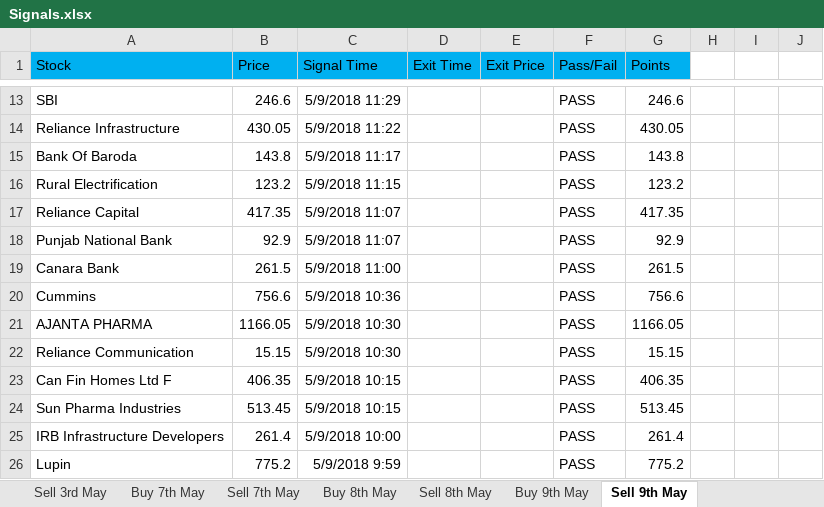
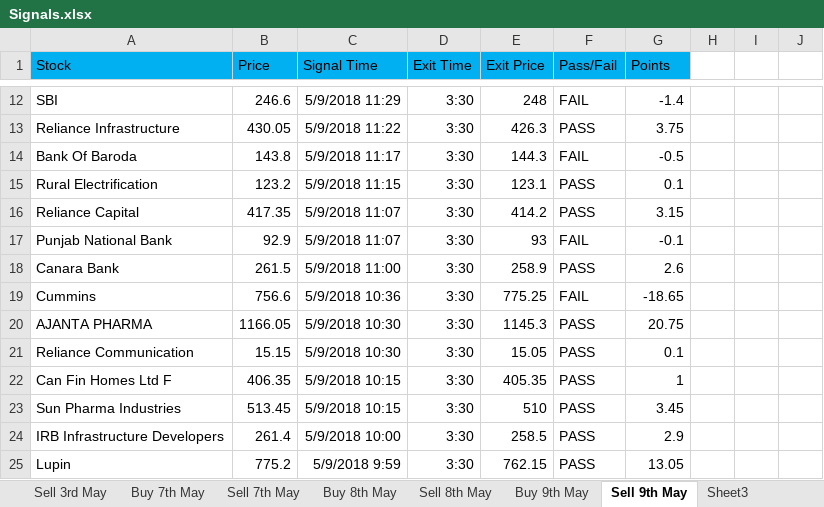
Before and after one commit to vinodhaganzenstill/investingsignal, an Excel workbook: Signals.xlsx, sheet Sell 9th May, drawn as a sheet; only a part is shown, gaps mark what is left out; values as stored, in another font and other column widths than the file's, no borders; addresses are those after the commit; the diff covers the shown part only; the diff names each change by its address in the sheet, - before the commit and + after, or states it on an @@ line.

```diff
--- a/Signals.xlsx (sheet Sell 9th May)
+++ b/Signals.xlsx (sheet Sell 9th May)
+sheet tab: Sheet3
-D12:D25 (Exit Time): (empty)
+D12:D25 (Exit Time): 3:30
-E12 (Exit Price): (empty)
+E12 (Exit Price): 248
-F12 (Pass/Fail): PASS
+F12 (Pass/Fail): FAIL
-G12 (Points): 246.6
+G12 (Points): -1.4
-E13 (Exit Price): (empty)
+E13 (Exit Price): 426.3
-G13 (Points): 430.05
+G13 (Points): 3.75
-E14 (Exit Price): (empty)
+E14 (Exit Price): 144.3
-F14 (Pass/Fail): PASS
+F14 (Pass/Fail): FAIL
-G14 (Points): 143.8
+G14 (Points): -0.5
-E15 (Exit Price): (empty)
+E15 (Exit Price): 123.1
-G15 (Points): 123.2
+G15 (Points): 0.1
-E16 (Exit Price): (empty)
+E16 (Exit Price): 414.2
-G16 (Points): 417.35
+G16 (Points): 3.15
-E17 (Exit Price): (empty)
+E17 (Exit Price): 93
-F17 (Pass/Fail): PASS
+F17 (Pass/Fail): FAIL
-G17 (Points): 92.9
+G17 (Points): -0.1
-E18 (Exit Price): (empty)
+E18 (Exit Price): 258.9
-G18 (Points): 261.5
+G18 (Points): 2.6
-E19 (Exit Price): (empty)
+E19 (Exit Price): 775.25
-F19 (Pass/Fail): PASS
+F19 (Pass/Fail): FAIL
-G19 (Points): 756.6
+G19 (Points): -18.65
-E20 (Exit Price): (empty)
+E20 (Exit Price): 1145.3
-G20 (Points): 1166.05
+G20 (Points): 20.75
-E21 (Exit Price): (empty)
+E21 (Exit Price): 15.05
-G21 (Points): 15.15
+G21 (Points): 0.1
-E22 (Exit Price): (empty)
+E22 (Exit Price): 405.35
-G22 (Points): 406.35
+G22 (Points): 1
-E23 (Exit Price): (empty)
+E23 (Exit Price): 510
-G23 (Points): 513.45
+G23 (Points): 3.45
-E24 (Exit Price): (empty)
+E24 (Exit Price): 258.5
-G24 (Points): 261.4
+G24 (Points): 2.9
-E25 (Exit Price): (empty)
+E25 (Exit Price): 762.15
-G25 (Points): 775.2
+G25 (Points): 13.05
```
Also changed, not shown: 1 removed row and 94 edited cells elsewhere in this sheet, formulas that keep their value.
